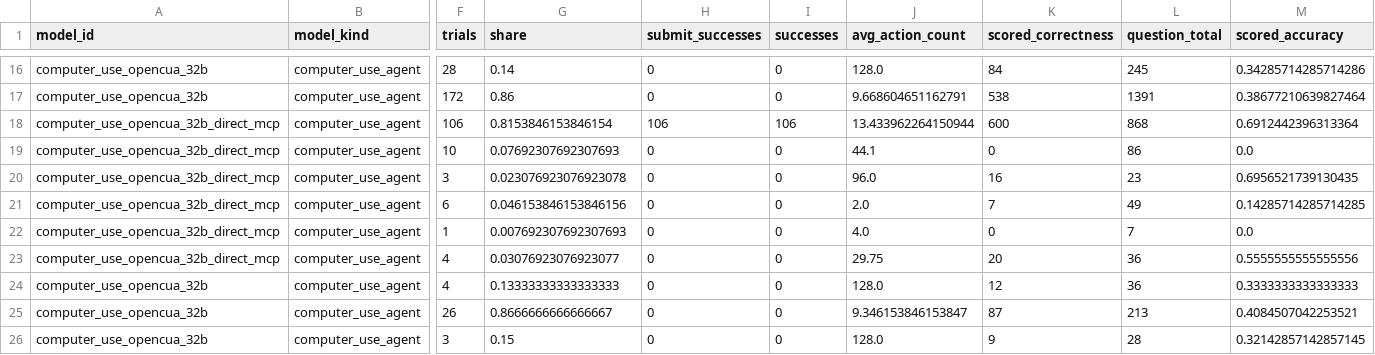
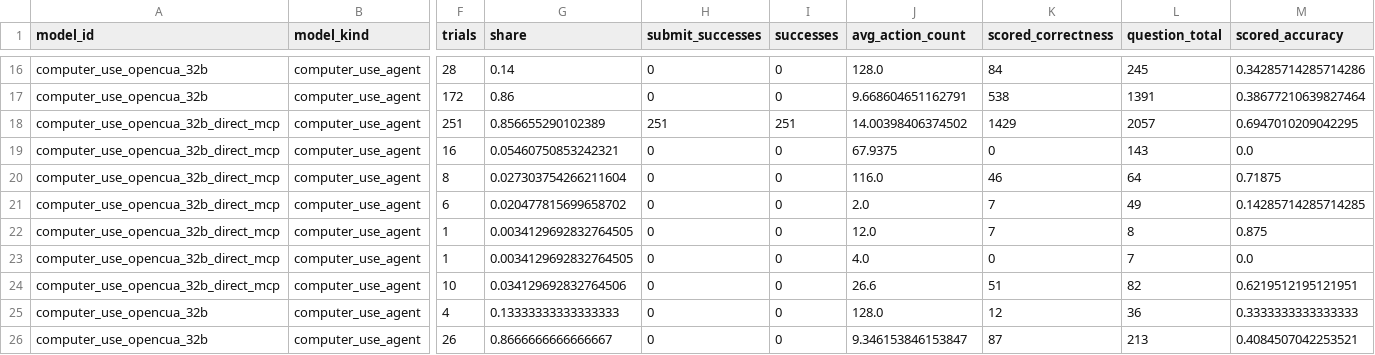
Before and after one commit to BharatVe/Learning-to-Interact-with-Web-Forms, a CSV file: docs/eval_results/analysis/failure_summary.csv, drawn as a sheet; only a part is shown, gaps mark what is left out; the shorter side is filled out with more unchanged rows; addresses are those after the commit; rows hold the shown columns only; the diff covers the shown part only; the diff names each change by its address in the sheet, - before the commit and + after, or states it on an @@ line.

```diff
--- a/docs/eval_results/analysis/failure_summary.csv
+++ b/docs/eval_results/analysis/failure_summary.csv
-F18 (trials): 106
+F18 (trials): 251
-G18 (share): 0.8153846153846154
+G18 (share): 0.856655290102389
-H18 (submit_successes): 106
+H18 (submit_successes): 251
-I18 (successes): 106
+I18 (successes): 251
-J18 (avg_action_count): 13.433962264150944
+J18 (avg_action_count): 14.00398406374502
-K18 (scored_correctness): 600
+K18 (scored_correctness): 1429
-L18 (question_total): 868
+L18 (question_total): 2057
-M18 (scored_accuracy): 0.6912442396313364
+M18 (scored_accuracy): 0.6947010209042295
-F19 (trials): 10
+F19 (trials): 16
-G19 (share): 0.07692307692307693
+G19 (share): 0.05460750853242321
-J19 (avg_action_count): 44.1
+J19 (avg_action_count): 67.9375
-L19 (question_total): 86
+L19 (question_total): 143
-F20 (trials): 3
+F20 (trials): 8
-G20 (share): 0.023076923076923078
+G20 (share): 0.027303754266211604
-J20 (avg_action_count): 96.0
+J20 (avg_action_count): 116.0
-K20 (scored_correctness): 16
+K20 (scored_correctness): 46
-L20 (question_total): 23
+L20 (question_total): 64
-M20 (scored_accuracy): 0.6956521739130435
+M20 (scored_accuracy): 0.71875
-G21 (share): 0.046153846153846156
+G21 (share): 0.020477815699658702
+row 22: computer_use_opencua_32b_direct_mcp | computer_use_agent | 1 | 0.0034129692832764505 | 0 | 0 | 12.0 | 7 | 8 | 0.875
-G23 (share): 0.007692307692307693
+G23 (share): 0.0034129692832764505
-F24 (trials): 4
+F24 (trials): 10
-G24 (share): 0.03076923076923077
+G24 (share): 0.034129692832764506
-J24 (avg_action_count): 29.75
+J24 (avg_action_count): 26.6
-K24 (scored_correctness): 20
+K24 (scored_correctness): 51
-L24 (question_total): 36
+L24 (question_total): 82
-M24 (scored_accuracy): 0.5555555555555556
+M24 (scored_accuracy): 0.6219512195121951
```
Also changed, not shown: 32 edited cells elsewhere in this file, docs/eval_results/analysis/cohort_summary.csv, docs/eval_results/analysis/efficiency_summary.csv, 18 other files.
